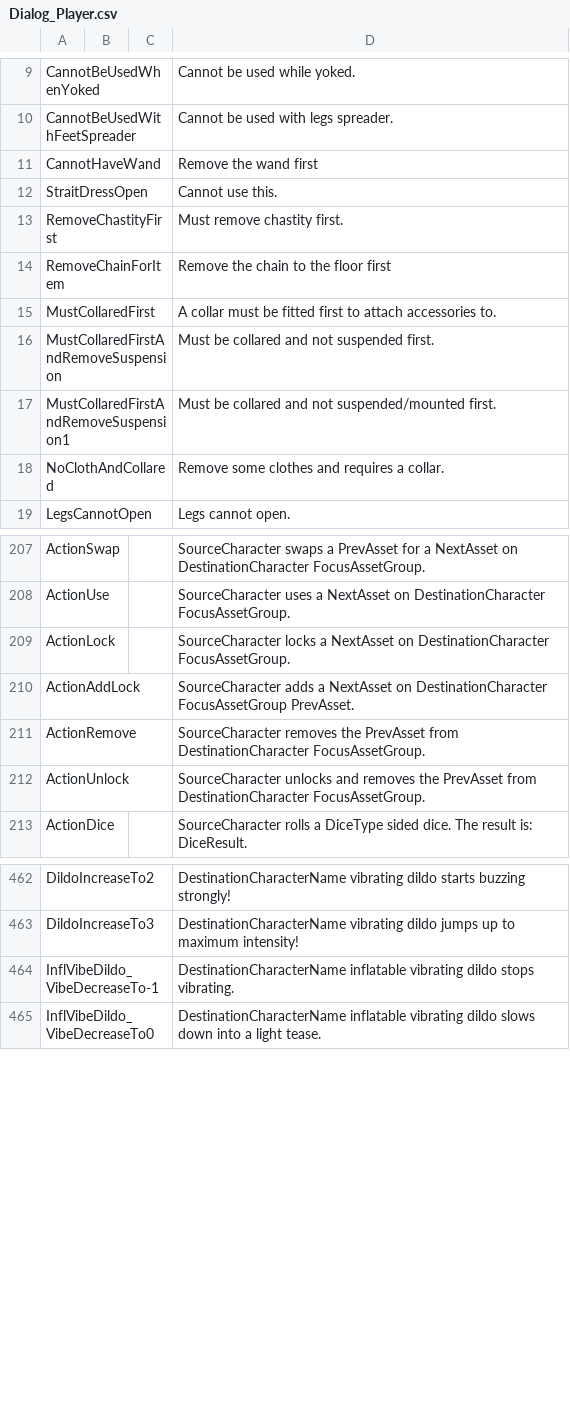
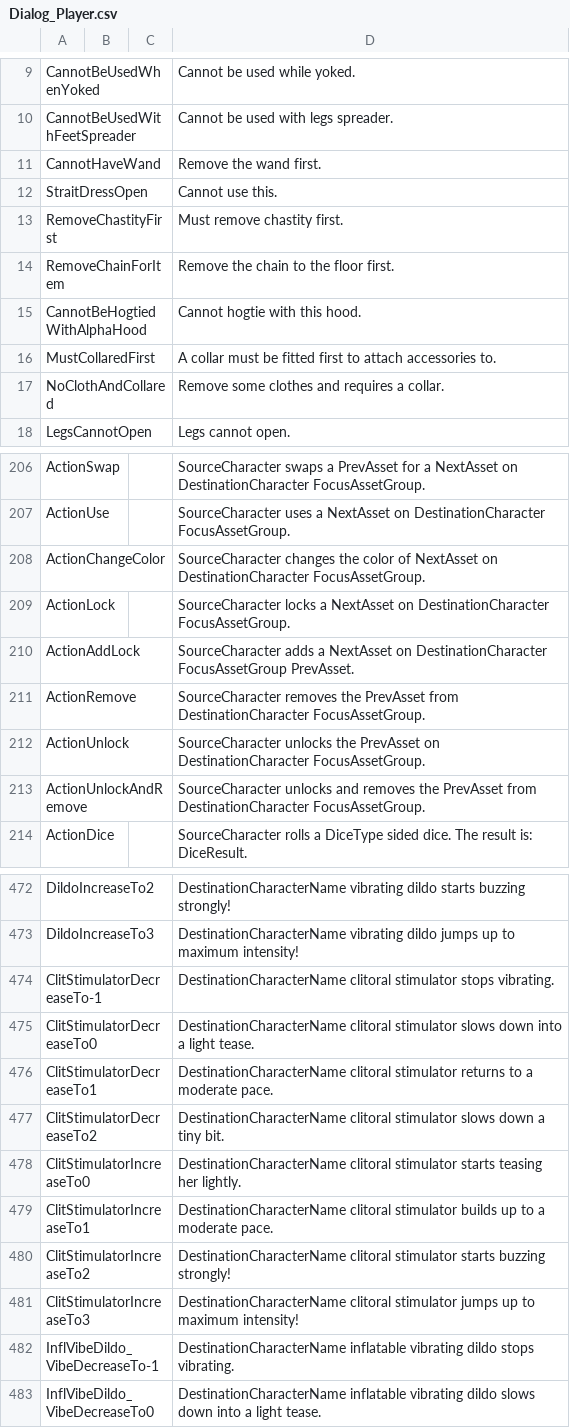
Before and after one commit to aldarris/Bondage-College, a CSV file: BondageClub/Screens/Character/Player/Dialog_Player.csv, drawn as a sheet; only a part is shown, gaps mark what is left out; the diff covers the shown part only.

```diff
--- a/BondageClub/Screens/Character/Player/Dialog_Player.csv
+++ b/BondageClub/Screens/Character/Player/Dialog_Player.csv
@@ -10,9 +10,8 @@ CannotBeUsedWhenYoked,,,Cannot be used while yoked.
 CannotBeUsedWithFeetSpreader,,,Cannot be used with legs spreader.
-CannotHaveWand,,,Remove the wand first
+CannotHaveWand,,,Remove the wand first.
 StraitDressOpen,,,Cannot use this.
 RemoveChastityFirst,,,Must remove chastity first.
-RemoveChainForItem,,,Remove the chain to the floor first
+RemoveChainForItem,,,Remove the chain to the floor first.
+CannotBeHogtiedWithAlphaHood,,,Cannot hogtie with this hood.
 MustCollaredFirst,,,A collar must be fitted first to attach accessories to.
-MustCollaredFirstAndRemoveSuspension,,,Must be collared and not suspended first.
-MustCollaredFirstAndRemoveSuspension1,,,Must be collared and not suspended/mounted first.
 NoClothAndCollared,,,Remove some clothes and requires a collar.
@@ -208,2 +207,3 @@ ActionSwap,,,SourceCharacter swaps a PrevAsset for a NextAsset on DestinationCha
 ActionUse,,,SourceCharacter uses a NextAsset on DestinationCharacter FocusAssetGroup.
+ActionChangeColor,,,SourceCharacter changes the color of NextAsset on DestinationCharacter FocusAssetGroup.
 ActionLock,,,SourceCharacter locks a NextAsset on DestinationCharacter FocusAssetGroup.
@@ -211,3 +211,4 @@ ActionAddLock,,,SourceCharacter adds a NextAsset on DestinationCharacter FocusAs
 ActionRemove,,,SourceCharacter removes the PrevAsset from DestinationCharacter FocusAssetGroup.
-ActionUnlock,,,SourceCharacter unlocks and removes the PrevAsset from DestinationCharacter FocusAssetGroup.
+ActionUnlock,,,SourceCharacter unlocks the PrevAsset on DestinationCharacter FocusAssetGroup.
+ActionUnlockAndRemove,,,SourceCharacter unlocks and removes the PrevAsset from DestinationCharacter FocusAssetGroup.
 ActionDice,,,SourceCharacter rolls a DiceType sided dice.  The result is: DiceResult.
@@ -463,2 +473,10 @@ DildoIncreaseTo2,,,DestinationCharacterName vibrating dildo starts buzzing stron
 DildoIncreaseTo3,,,DestinationCharacterName vibrating dildo jumps up to maximum intensity!
+ClitStimulatorDecreaseTo-1,,,DestinationCharacterName clitoral stimulator stops vibrating.
+ClitStimulatorDecreaseTo0,,,DestinationCharacterName clitoral stimulator slows down into a light tease.
+ClitStimulatorDecreaseTo1,,,DestinationCharacterName clitoral stimulator returns to a moderate pace.
+ClitStimulatorDecreaseTo2,,,DestinationCharacterName clitoral stimulator slows down a tiny bit.
+ClitStimulatorIncreaseTo0,,,DestinationCharacterName clitoral stimulator starts teasing her lightly.
+ClitStimulatorIncreaseTo1,,,DestinationCharacterName clitoral stimulator builds up to a moderate pace.
+ClitStimulatorIncreaseTo2,,,DestinationCharacterName clitoral stimulator starts buzzing strongly!
+ClitStimulatorIncreaseTo3,,,DestinationCharacterName clitoral stimulator jumps up to maximum intensity!
 InflVibeDildo_VibeDecreaseTo-1,,,DestinationCharacterName inflatable vibrating dildo stops vibrating.
```
Also changed, not shown: 21 added rows and 3 moved rows elsewhere in this file.
